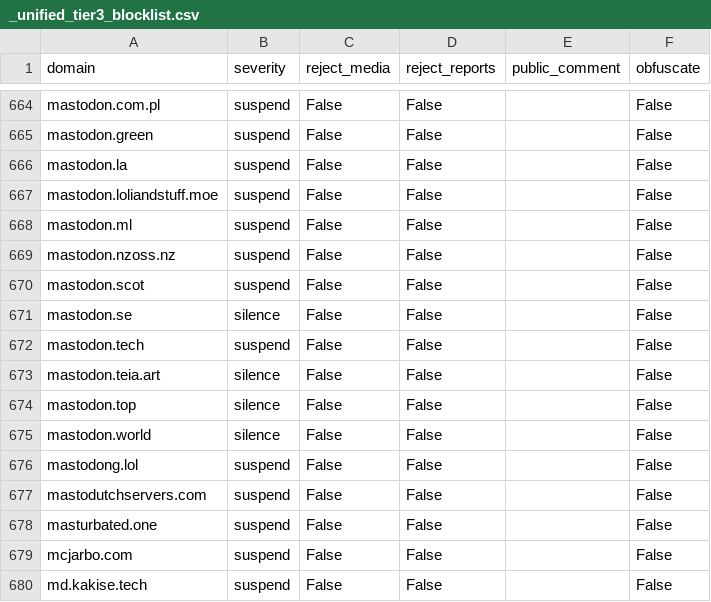
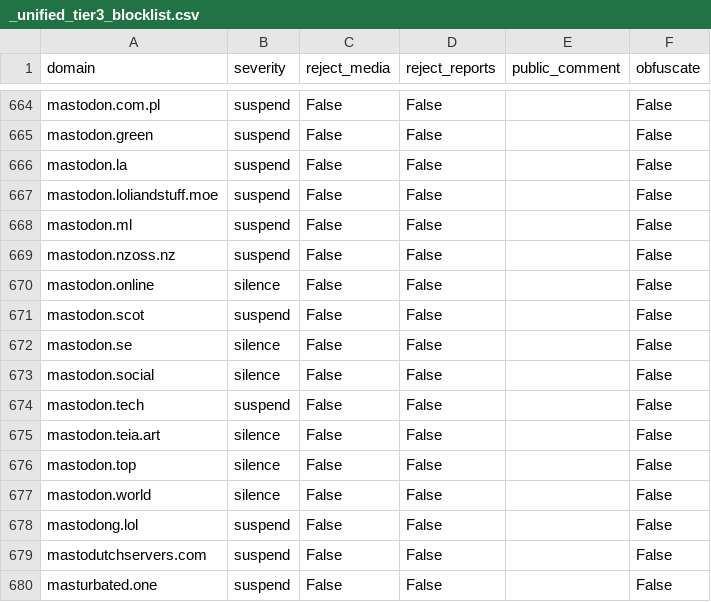
Before and after one commit to sgrigson/oliphant, a CSV file: blocklists/_unified_tier3_blocklist.csv, drawn as a sheet; only a part is shown, gaps mark what is left out; the shorter side is filled out with more unchanged rows.

```diff
--- a/blocklists/_unified_tier3_blocklist.csv
+++ b/blocklists/_unified_tier3_blocklist.csv
@@ -669,4 +669,6 @@ mastodon.ml,suspend,False,False,,False
 mastodon.nzoss.nz,suspend,False,False,,False
+mastodon.online,silence,False,False,,False
 mastodon.scot,suspend,False,False,,False
 mastodon.se,silence,False,False,,False
+mastodon.social,silence,False,False,,False
 mastodon.tech,suspend,False,False,,False
```
Also changed, not shown: blocklists/_unified_tier2_blocklist.csv, 1 other file.
